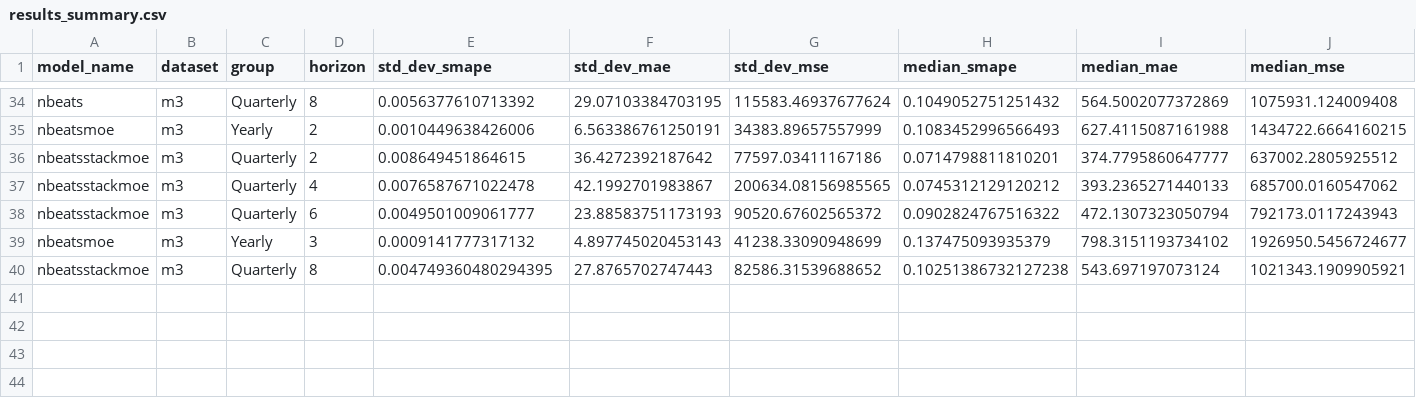
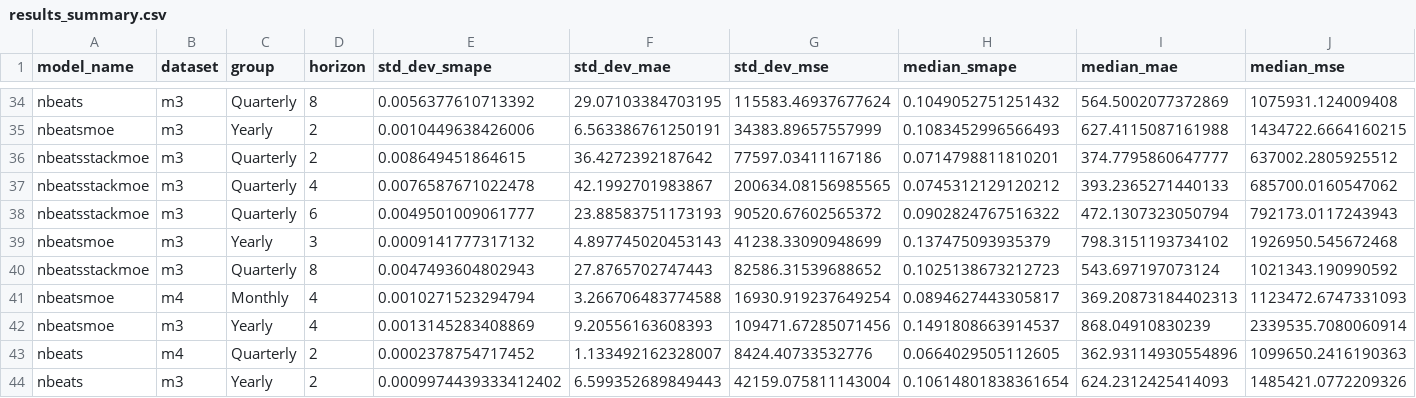
Before and after one commit to zaai-ai/mixture_of_experts_time_series, a CSV file: results_summary.csv, drawn as a sheet; only a part is shown, gaps mark what is left out.

Commit message:
more results

```diff
--- a/results_summary.csv
+++ b/results_summary.csv
@@ -38,3 +38,7 @@ nbeatsstackmoe,m3,Quarterly,4,0.0076587671022478,42.1992701983867,200634.0815698
 nbeatsstackmoe,m3,Quarterly,6,0.0049501009061777,23.88583751173193,90520.67602565372,0.0902824767516322,472.1307323050794,792173.0117243943
-nbeatsmoe,m3,Yearly,3,0.0009141777317132,4.897745020453143,41238.33090948699,0.137475093935379,798.3151193734102,1926950.5456724677
-nbeatsstackmoe,m3,Quarterly,8,0.004749360480294395,27.8765702747443,82586.31539688652,0.10251386732127238,543.697197073124,1021343.1909905921
+nbeatsmoe,m3,Yearly,3,0.0009141777317132,4.897745020453143,41238.33090948699,0.137475093935379,798.3151193734102,1926950.545672468
+nbeatsstackmoe,m3,Quarterly,8,0.0047493604802943,27.8765702747443,82586.31539688652,0.1025138673212723,543.697197073124,1021343.190990592
+nbeatsmoe,m4,Monthly,4,0.0010271523294794,3.266706483774588,16930.919237649254,0.0894627443305817,369.20873184402313,1123472.6747331093
+nbeatsmoe,m3,Yearly,4,0.0013145283408869,9.20556163608393,109471.67285071456,0.1491808663914537,868.04910830239,2339535.7080060914
+nbeats,m4,Quarterly,2,0.0002378754717452,1.133492162328007,8424.40733532776,0.0664029505112605,362.93114930554896,1099650.2416190363
+nbeats,m3,Yearly,2,0.0009974439333412402,6.599352689849443,42159.075811143004,0.10614801838361654,624.2312425414093,1485421.0772209326
```
Also changed, not shown: 3 other files.
